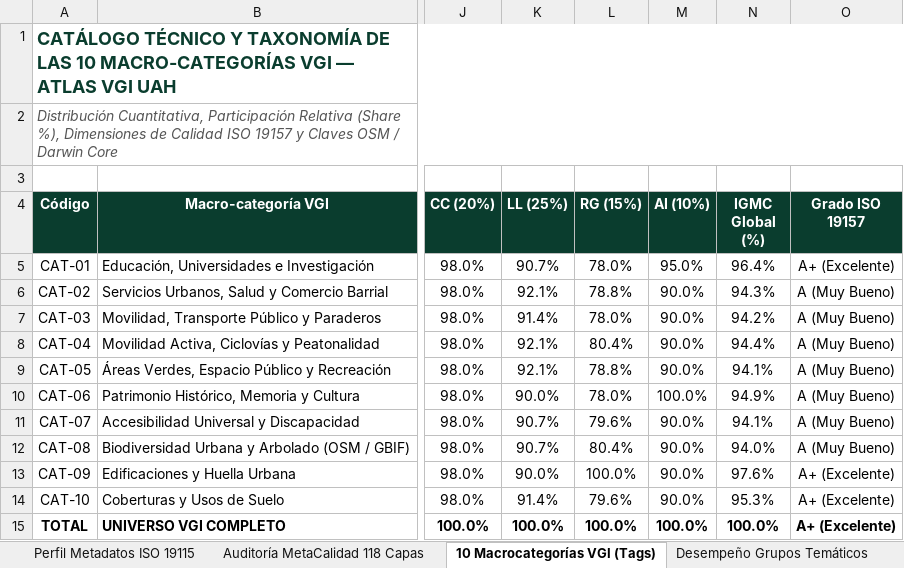
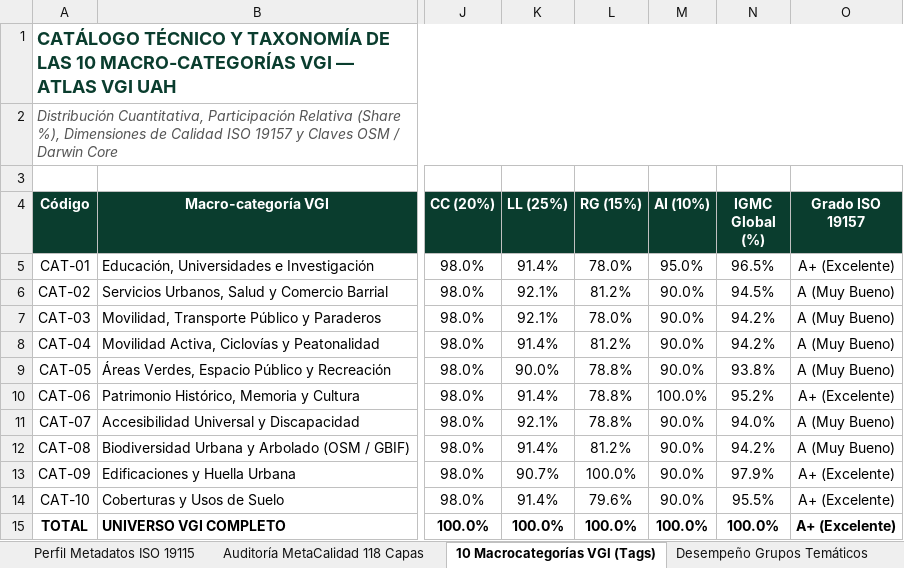
Before and after one commit to GEOJOTA/atlas_vgi_territorial, an Excel workbook: docs/perfil_metadatos_vgi.xlsx, sheet 10 Macrocategorías VGI (Tags), drawn as a sheet; only a part is shown, gaps mark what is left out; values as stored, in another font and other column widths than the file's, no borders; the diff names each change by its address in the sheet, - before the commit and + after, or states it on an @@ line.

```diff
--- a/docs/perfil_metadatos_vgi.xlsx (sheet 10 Macrocategorías VGI (Tags))
+++ b/docs/perfil_metadatos_vgi.xlsx (sheet 10 Macrocategorías VGI (Tags))
-K5 (LL (25%)): 90.7%
+K5 (LL (25%)): 91.4%
-N5 (IGMC Global (%)): 96.4%
+N5 (IGMC Global (%)): 96.5%
-L6 (RG (15%)): 78.8%
+L6 (RG (15%)): 81.2%
-N6 (IGMC Global (%)): 94.3%
+N6 (IGMC Global (%)): 94.5%
-K7 (LL (25%)): 91.4%
+K7 (LL (25%)): 92.1%
-K8 (LL (25%)): 92.1%
+K8 (LL (25%)): 91.4%
-L8 (RG (15%)): 80.4%
+L8 (RG (15%)): 81.2%
-N8 (IGMC Global (%)): 94.4%
+N8 (IGMC Global (%)): 94.2%
-K9 (LL (25%)): 92.1%
+K9 (LL (25%)): 90.0%
-N9 (IGMC Global (%)): 94.1%
+N9 (IGMC Global (%)): 93.8%
-K10 (LL (25%)): 90.0%
+K10 (LL (25%)): 91.4%
-L10 (RG (15%)): 78.0%
+L10 (RG (15%)): 78.8%
-N10 (IGMC Global (%)): 94.9%
+N10 (IGMC Global (%)): 95.2%
-O10 (Grado ISO 19157): A (Muy Bueno)
+O10 (Grado ISO 19157): A+ (Excelente)
-K11 (LL (25%)): 90.7%
+K11 (LL (25%)): 92.1%
-L11 (RG (15%)): 79.6%
+L11 (RG (15%)): 78.8%
-N11 (IGMC Global (%)): 94.1%
+N11 (IGMC Global (%)): 94.0%
-K12 (LL (25%)): 90.7%
+K12 (LL (25%)): 91.4%
-L12 (RG (15%)): 80.4%
+L12 (RG (15%)): 81.2%
-N12 (IGMC Global (%)): 94.0%
+N12 (IGMC Global (%)): 94.2%
-K13 (LL (25%)): 90.0%
+K13 (LL (25%)): 90.7%
-N13 (IGMC Global (%)): 97.6%
+N13 (IGMC Global (%)): 97.9%
-N14 (IGMC Global (%)): 95.3%
+N14 (IGMC Global (%)): 95.5%
```
Also changed, not shown: sheet Auditoría MetaCalidad 118 Capas, sheet Desempeño Grupos Temáticos, src/docs/perfil_metadatos_vgi.xlsx, 7 other files.
